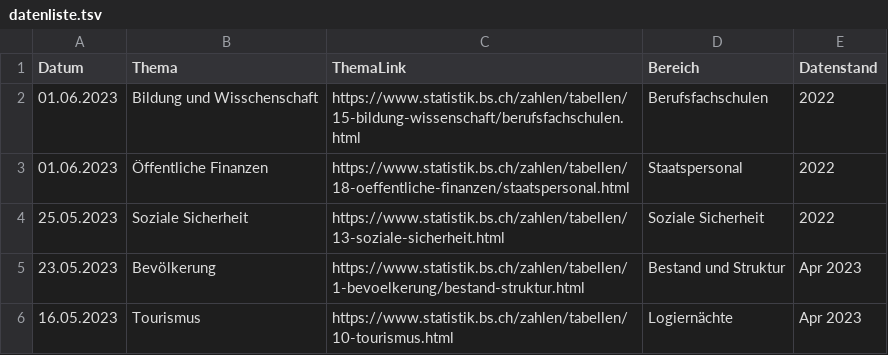
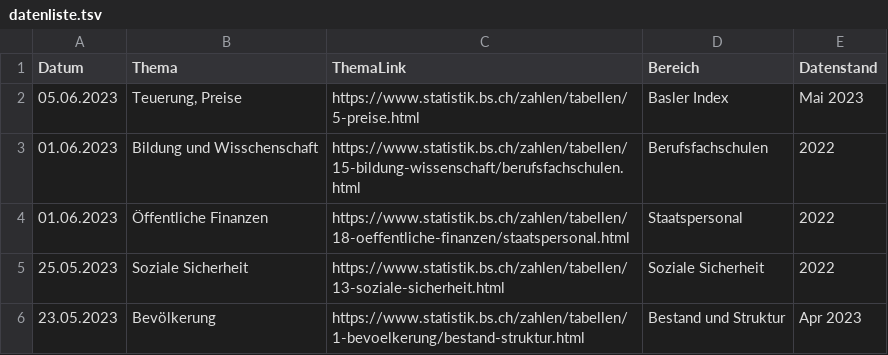
Before and after one commit to StataBS/indikatoren_plus, a TSV file: datenliste.tsv, drawn as a sheet; only a part is shown; the shorter side is filled out with more unchanged rows.

Commit message:
Update datenliste.tsv

```diff
--- a/datenliste.tsv
+++ b/datenliste.tsv
@@ -1,2 +1,3 @@
 Datum	Thema	ThemaLink	Bereich	Datenstand
+05.06.2023	Teuerung, Preise	https://www.statistik.bs.ch/zahlen/tabellen/5-preise.html	Basler Index	Mai 2023
 01.06.2023	Bildung und Wisschenschaft	https://www.statistik.bs.ch/zahlen/tabellen/15-bildung-wissenschaft/berufsfachschulen.html	Berufsfachschulen	2022
```
